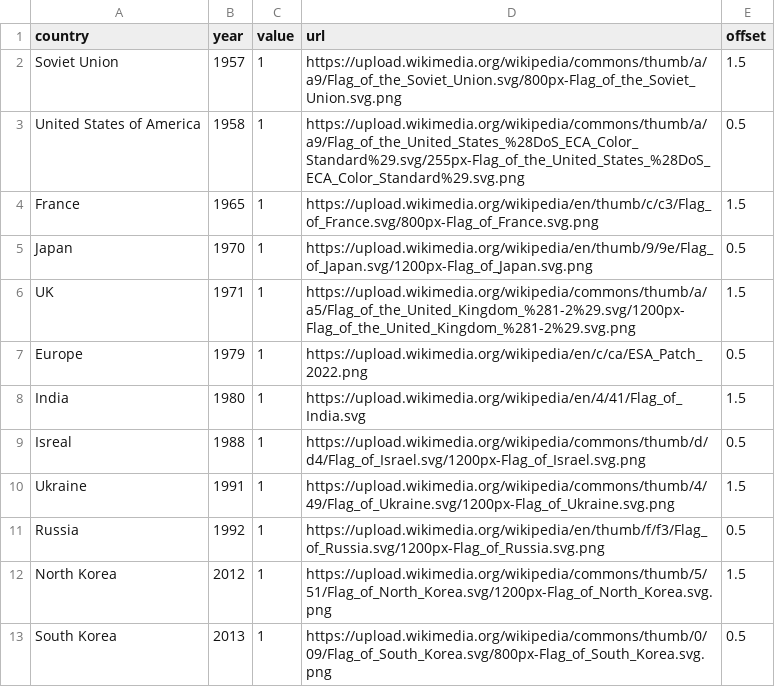
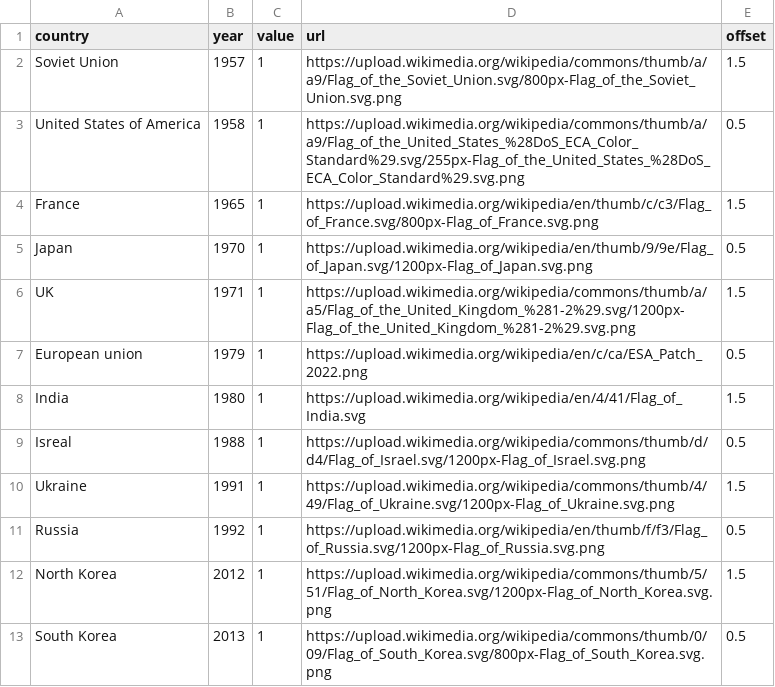
Before and after one commit to hsmi0021/fit3179, a CSV file: launch_timeline.csv, drawn as a sheet.

Commit message:
Update launch_timeline.csv

```diff
--- a/launch_timeline.csv
+++ b/launch_timeline.csv
@@ -6,3 +6,3 @@ Japan,1970,1,https://upload.wikimedia.org/wikipedia/en/thumb/9/9e/Flag_of_Japan.
 UK,1971,1,https://upload.wikimedia.org/wikipedia/commons/thumb/a/a5/Flag_of_the_United_Kingdom_%281-2%29.svg/1200px-Flag_of_the_United_Kingdom_%281-2%29.svg.png,1.5
-Europe,1979,1,https://upload.wikimedia.org/wikipedia/en/c/ca/ESA_Patch_2022.png,0.5
+European union,1979,1,https://upload.wikimedia.org/wikipedia/en/c/ca/ESA_Patch_2022.png,0.5
 India,1980,1,https://upload.wikimedia.org/wikipedia/en/4/41/Flag_of_India.svg,1.5
```
